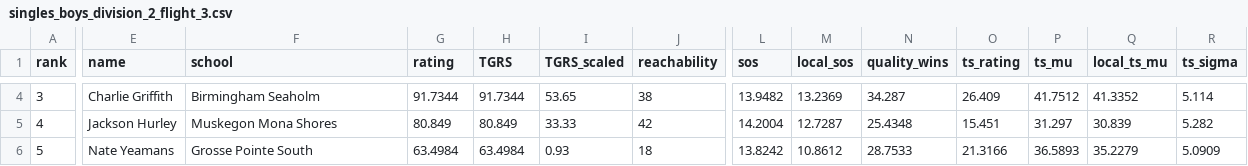
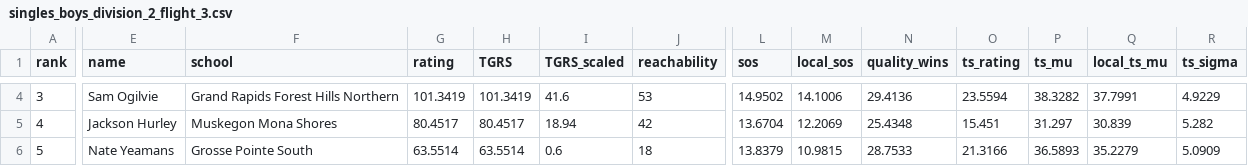
Before and after one commit to jojojoshshsh/MHSAA_tennis_ranker, a CSV file: docs/csv/singles_boys_division_2_flight_3.csv, drawn as a sheet; only a part is shown, gaps mark what is left out; the diff covers the shown part only; the diff names each change by its address in the sheet, - before the commit and + after, or states it on an @@ line.

```diff
--- a/docs/csv/singles_boys_division_2_flight_3.csv
+++ b/docs/csv/singles_boys_division_2_flight_3.csv
-E4 (name): Charlie Griffith
+E4 (name): Sam Ogilvie
-F4 (school): Birmingham Seaholm
+F4 (school): Grand Rapids Forest Hills Northern
-G4 (rating): 91.7344
+G4 (rating): 101.3419
-H4 (TGRS): 91.7344
+H4 (TGRS): 101.3419
-I4 (TGRS_scaled): 53.65
+I4 (TGRS_scaled): 41.6
-J4 (reachability): 38
+J4 (reachability): 53
-L4 (sos): 13.9482
+L4 (sos): 14.9502
-M4 (local_sos): 13.2369
+M4 (local_sos): 14.1006
-N4 (quality_wins): 34.287
+N4 (quality_wins): 29.4136
-O4 (ts_rating): 26.409
+O4 (ts_rating): 23.5594
-P4 (ts_mu): 41.7512
+P4 (ts_mu): 38.3282
-Q4 (local_ts_mu): 41.3352
+Q4 (local_ts_mu): 37.7991
-R4 (ts_sigma): 5.114
+R4 (ts_sigma): 4.9229
-G5 (rating): 80.849
+G5 (rating): 80.4517
-H5 (TGRS): 80.849
+H5 (TGRS): 80.4517
-I5 (TGRS_scaled): 33.33
+I5 (TGRS_scaled): 18.94
-L5 (sos): 14.2004
+L5 (sos): 13.6704
-M5 (local_sos): 12.7287
+M5 (local_sos): 12.2069
-G6 (rating): 63.4984
+G6 (rating): 63.5514
-H6 (TGRS): 63.4984
+H6 (TGRS): 63.5514
-I6 (TGRS_scaled): 0.93
+I6 (TGRS_scaled): 0.6
-L6 (sos): 13.8242
+L6 (sos): 13.8379
-M6 (local_sos): 10.8612
+M6 (local_sos): 10.9815
```
Also changed, not shown: 34 edited cells elsewhere in this file, docs/csv/doubles_boys_division_2_flight_1.csv, docs/csv/doubles_boys_division_2_flight_2.csv, 9 other files.
